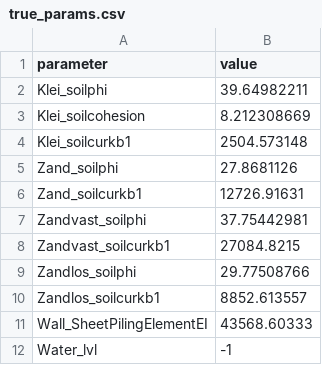
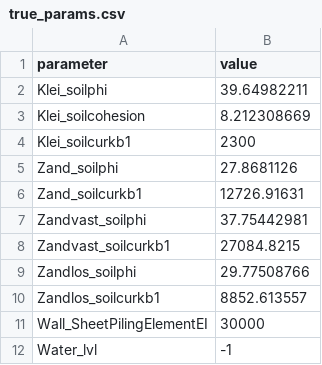
Before and after one commit to Deltares-research/ms5-asset-performance, a CSV file: main/case_study_2025/data/true_params.csv, drawn as a sheet.

```diff
--- a/main/case_study_2025/data/true_params.csv
+++ b/main/case_study_2025/data/true_params.csv
@@ -3,3 +3,3 @@ Klei_soilphi,39.64982211
 Klei_soilcohesion,8.212308669
-Klei_soilcurkb1,2504.573148
+Klei_soilcurkb1,2300
 Zand_soilphi,27.8681126
@@ -10,3 +10,3 @@ Zandlos_soilphi,29.77508766
 Zandlos_soilcurkb1,8852.613557
-Wall_SheetPilingElementEI,43568.60333
+Wall_SheetPilingElementEI,30000
 Water_lvl,-1
```
Also changed, not shown: 9 other files.
